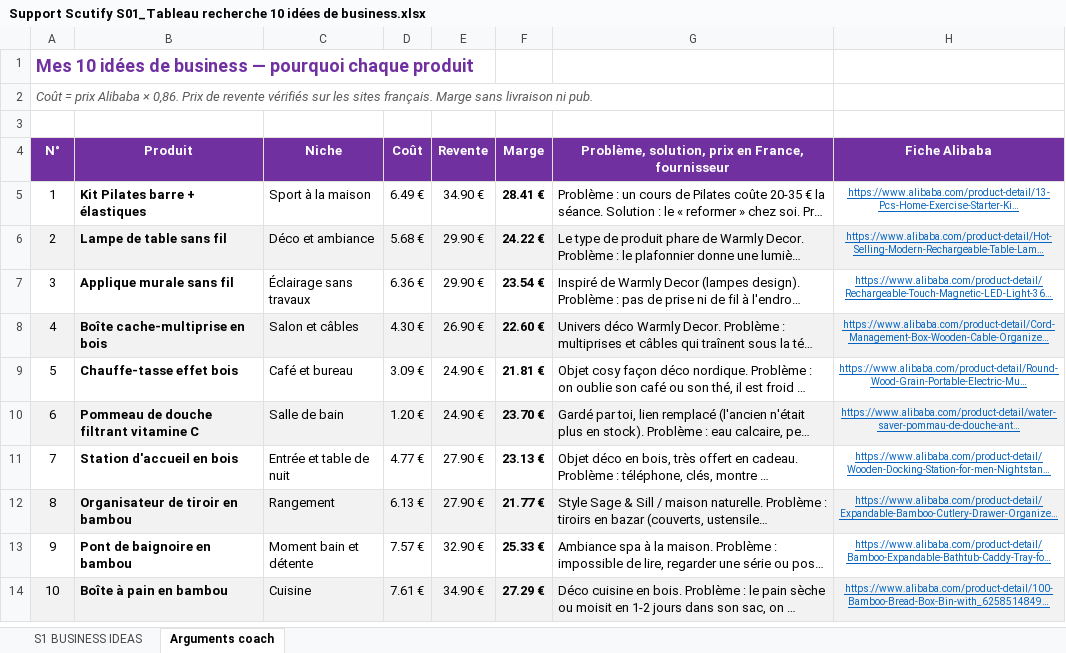
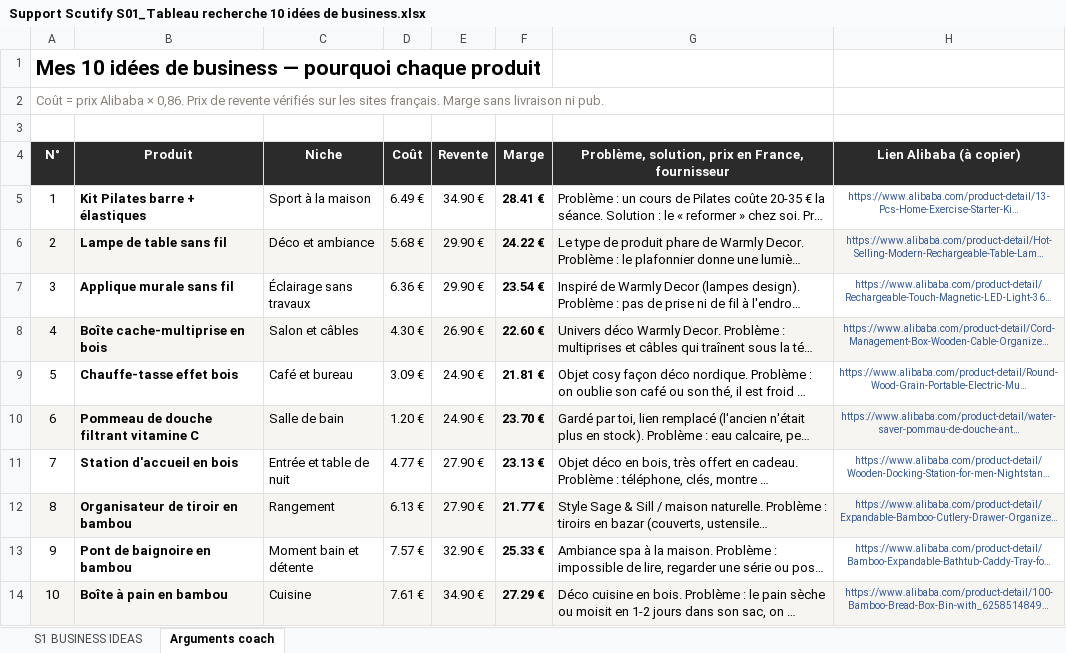
Before and after one commit to jgnrpgn9hd-cmd/Jimy, an Excel workbook: scutify/Support Scutify S01_Tableau recherche 10 idées de business.xlsx, sheet Arguments coach, drawn as a sheet; long unchanged cells end in …; values as stored, in another font and other column widths than the file's, no borders; the diff names each change by its address in the sheet, - before the commit and + after, or states it on an @@ line.

```diff
--- a/scutify/Support Scutify S01_Tableau recherche 10 idées de business.xlsx (sheet Arguments coach)
+++ b/scutify/Support Scutify S01_Tableau recherche 10 idées de business.xlsx (sheet Arguments coach)
-A1 text colour: #7030A0
+A1 text colour: black, text size: larger
@@ A2 italic: on → off, text colour: #595959 → #8C8279 @@
-A4:H4 fill: #7030A0
+A4:H4 fill: #2B2B2B
-H4: Fiche Alibaba
+H4: Lien Alibaba (à copier)
@@ H5:H14 underline: on → off, text colour: #0563C1 → #2F5597 @@
```
Also changed, not shown: sheet S1 BUSINESS IDEAS, 1 other file.
